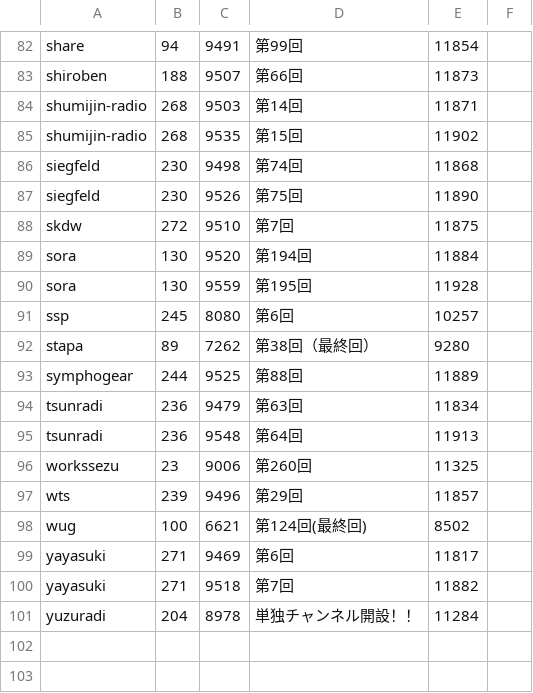
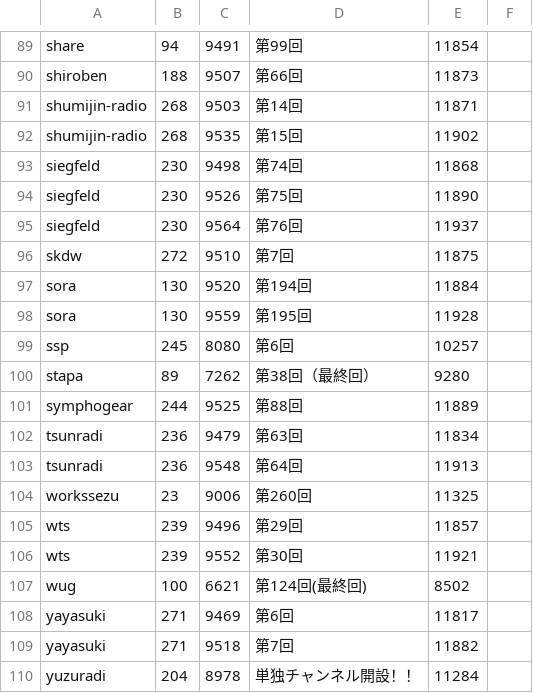
Before and after one commit to pgeowng/podcast-dl, a TSV file: history.tsv, drawn as a sheet; only a part is shown, gaps mark what is left out; the diff covers the shown part only; the diff names each change by its address in the sheet, - before the commit and + after, or states it on an @@ line.

```diff
--- a/history.tsv
+++ b/history.tsv
+row 95: siegfeld | 230 | 9564 | 第76回 | 11937
+row 106: wts | 239 | 9552 | 第30回 | 11921
```
Also changed, not shown: 7 added rows elsewhere in this file, 14 other files.
